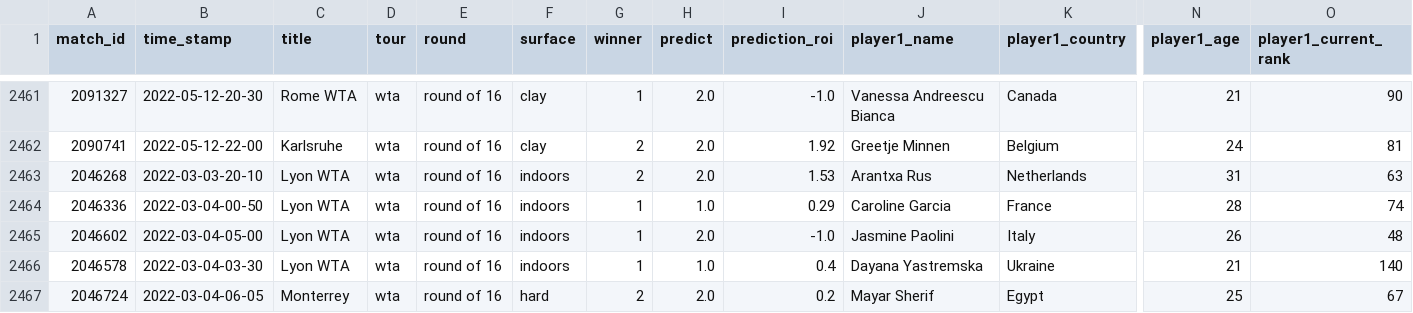
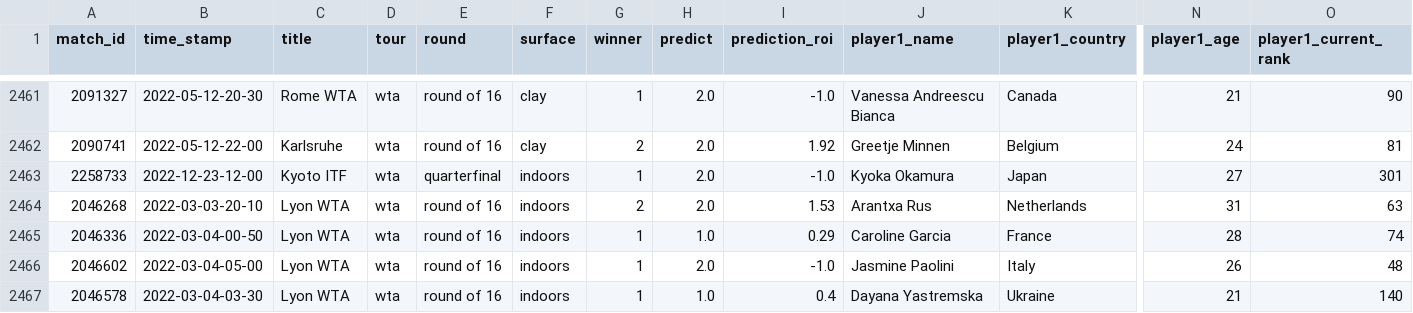
Before and after one commit to ebijun1007/tennis_all_tour_scraper, a CSV file: wta.csv, drawn as a sheet; only a part is shown, gaps mark what is left out; the shorter side is filled out with more unchanged rows; rows hold the shown columns only; the diff names each change by its address in the sheet, - before the commit and + after, or states it on an @@ line.

```diff
--- a/wta.csv
+++ b/wta.csv
+row 2463: 2258733 | 2022-12-23-12-00 | Kyoto ITF | wta | quarterfinal | indoors | 1 | 2.0 | -1.0 | Kyoka Okamura | Japan | 27 | 301
```
Also changed, not shown: data/2022-12-22.csv, data/next_48_hours_match.csv, 3 other files.
